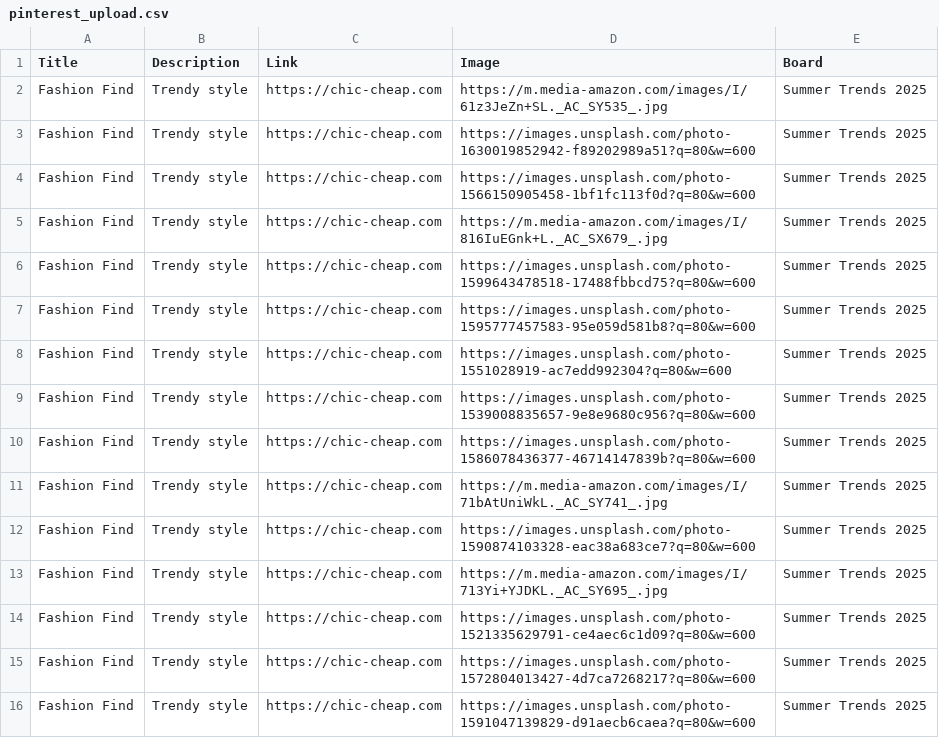
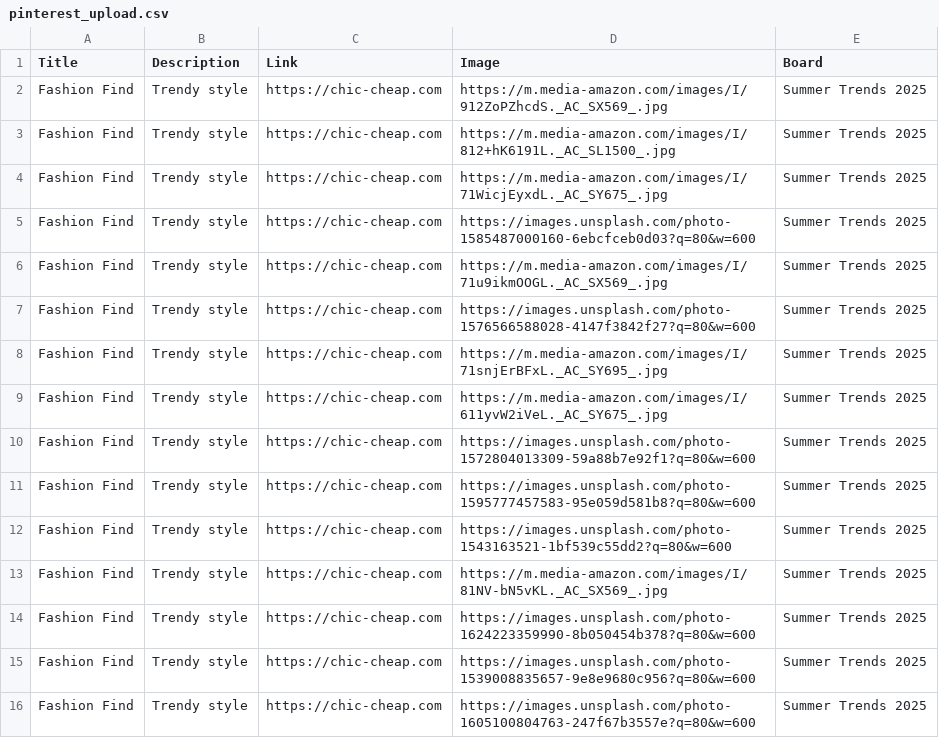
Before and after one commit to roccozoom/chic-cheap, a CSV file: pinterest_upload.csv, drawn as a sheet.

Commit message:
Daily Update: Data, XML & CSV

```diff
--- a/pinterest_upload.csv
+++ b/pinterest_upload.csv
@@ -1,16 +1,16 @@
 "Title","Description","Link","Image","Board"
-"Fashion Find","Trendy style","https://chic-cheap.com","https://m.media-amazon.com/images/I/61z3JeZn+SL._AC_SY535_.jpg","Summer Trends 2025"
-"Fashion Find","Trendy style","https://chic-cheap.com","https://images.unsplash.com/photo-1630019852942-f89202989a51?q=80&w=600","Summer Trends 2025"
-"Fashion Find","Trendy style","https://chic-cheap.com","https://images.unsplash.com/photo-1566150905458-1bf1fc113f0d?q=80&w=600","Summer Trends 2025"
-"Fashion Find","Trendy style","https://chic-cheap.com","https://m.media-amazon.com/images/I/816IuEGnk+L._AC_SX679_.jpg","Summer Trends 2025"
-"Fashion Find","Trendy style","https://chic-cheap.com","https://images.unsplash.com/photo-1599643478518-17488fbbcd75?q=80&w=600","Summer Trends 2025"
+"Fashion Find","Trendy style","https://chic-cheap.com","https://m.media-amazon.com/images/I/912ZoPZhcdS._AC_SX569_.jpg","Summer Trends 2025"
+"Fashion Find","Trendy style","https://chic-cheap.com","https://m.media-amazon.com/images/I/812+hK6191L._AC_SL1500_.jpg","Summer Trends 2025"
+"Fashion Find","Trendy style","https://chic-cheap.com","https://m.media-amazon.com/images/I/71WicjEyxdL._AC_SY675_.jpg","Summer Trends 2025"
+"Fashion Find","Trendy style","https://chic-cheap.com","https://images.unsplash.com/photo-1585487000160-6ebcfceb0d03?q=80&w=600","Summer Trends 2025"
+"Fashion Find","Trendy style","https://chic-cheap.com","https://m.media-amazon.com/images/I/71u9ikmOOGL._AC_SX569_.jpg","Summer Trends 2025"
+"Fashion Find","Trendy style","https://chic-cheap.com","https://images.unsplash.com/photo-1576566588028-4147f3842f27?q=80&w=600","Summer Trends 2025"
+"Fashion Find","Trendy style","https://chic-cheap.com","https://m.media-amazon.com/images/I/71snjErBFxL._AC_SY695_.jpg","Summer Trends 2025"
+"Fashion Find","Trendy style","https://chic-cheap.com","https://m.media-amazon.com/images/I/611yvW2iVeL._AC_SY675_.jpg","Summer Trends 2025"
+"Fashion Find","Trendy style","https://chic-cheap.com","https://images.unsplash.com/photo-1572804013309-59a88b7e92f1?q=80&w=600","Summer Trends 2025"
 "Fashion Find","Trendy style","https://chic-cheap.com","https://images.unsplash.com/photo-1595777457583-95e059d581b8?q=80&w=600","Summer Trends 2025"
-"Fashion Find","Trendy style","https://chic-cheap.com","https://images.unsplash.com/photo-1551028919-ac7edd992304?q=80&w=600","Summer Trends 2025"
+"Fashion Find","Trendy style","https://chic-cheap.com","https://images.unsplash.com/photo-1543163521-1bf539c55dd2?q=80&w=600","Summer Trends 2025"
+"Fashion Find","Trendy style","https://chic-cheap.com","https://m.media-amazon.com/images/I/81NV-bN5vKL._AC_SX569_.jpg","Summer Trends 2025"
+"Fashion Find","Trendy style","https://chic-cheap.com","https://images.unsplash.com/photo-1624223359990-8b050454b378?q=80&w=600","Summer Trends 2025"
 "Fashion Find","Trendy style","https://chic-cheap.com","https://images.unsplash.com/photo-1539008835657-9e8e9680c956?q=80&w=600","Summer Trends 2025"
-"Fashion Find","Trendy style","https://chic-cheap.com","https://images.unsplash.com/photo-1586078436377-46714147839b?q=80&w=600","Summer Trends 2025"
-"Fashion Find","Trendy style","https://chic-cheap.com","https://m.media-amazon.com/images/I/71bAtUniWkL._AC_SY741_.jpg","Summer Trends 2025"
-"Fashion Find","Trendy style","https://chic-cheap.com","https://images.unsplash.com/photo-1590874103328-eac38a683ce7?q=80&w=600","Summer Trends 2025"
-"Fashion Find","Trendy style","https://chic-cheap.com","https://m.media-amazon.com/images/I/713Yi+YJDKL._AC_SY695_.jpg","Summer Trends 2025"
-"Fashion Find","Trendy style","https://chic-cheap.com","https://images.unsplash.com/photo-1521335629791-ce4aec6c1d09?q=80&w=600","Summer Trends 2025"
-"Fashion Find","Trendy style","https://chic-cheap.com","https://images.unsplash.com/photo-1572804013427-4d7ca7268217?q=80&w=600","Summer Trends 2025"
-"Fashion Find","Trendy style","https://chic-cheap.com","https://images.unsplash.com/photo-1591047139829-d91aecb6caea?q=80&w=600","Summer Trends 2025"
+"Fashion Find","Trendy style","https://chic-cheap.com","https://images.unsplash.com/photo-1605100804763-247f67b3557e?q=80&w=600","Summer Trends 2025"
```
Also changed, not shown: 2 other files.
